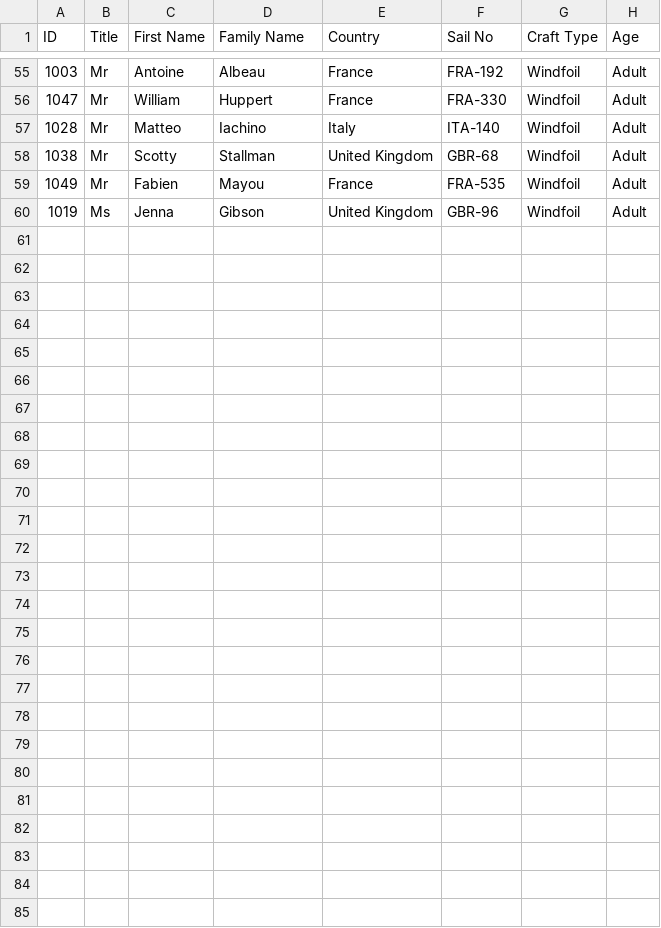
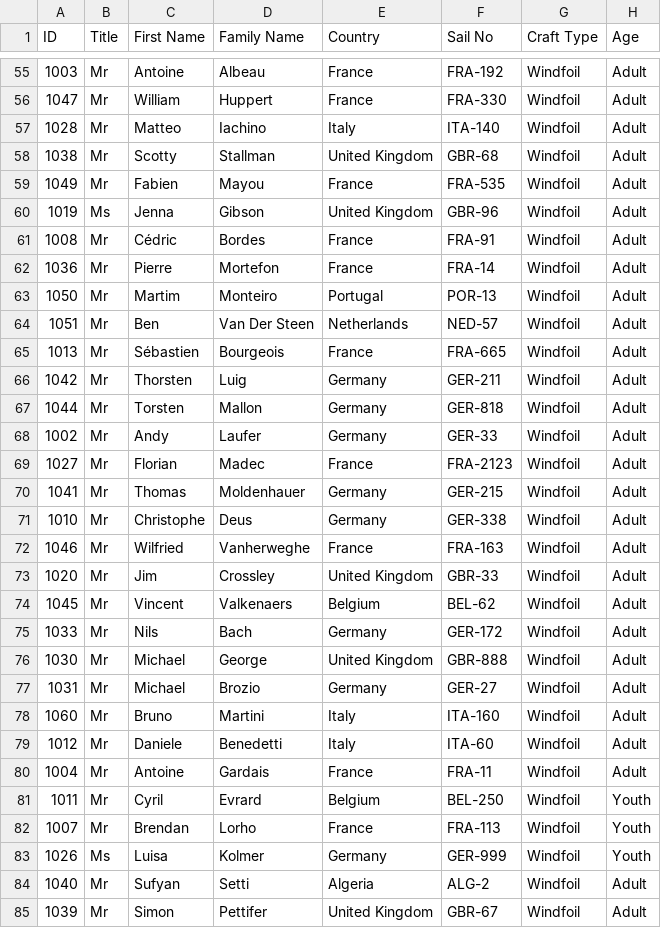
Before and after one commit to Logiqx/wst-results, a CSV file: events/2024/config/entrants.csv, drawn as a sheet; only a part is shown, gaps mark what is left out; the diff names each change by its address in the sheet, - before the commit and + after, or states it on an @@ line.

Commit message:
Add missing foil entrants

```diff
--- a/events/2024/config/entrants.csv
+++ b/events/2024/config/entrants.csv
+row 61: 1008 | Mr | Cédric | Bordes | France | FRA-91 | Windfoil | Adult
+row 62: 1036 | Mr | Pierre | Mortefon | France | FRA-14 | Windfoil | Adult
+row 63: 1050 | Mr | Martim | Monteiro | Portugal | POR-13 | Windfoil | Adult
+row 64: 1051 | Mr | Ben | Van Der Steen | Netherlands | NED-57 | Windfoil | Adult
+row 65: 1013 | Mr | Sébastien | Bourgeois | France | FRA-665 | Windfoil | Adult
+row 66: 1042 | Mr | Thorsten | Luig | Germany | GER-211 | Windfoil | Adult
+row 67: 1044 | Mr | Torsten | Mallon | Germany | GER-818 | Windfoil | Adult
+row 68: 1002 | Mr | Andy | Laufer | Germany | GER-33 | Windfoil | Adult
+row 69: 1027 | Mr | Florian | Madec | France | FRA-2123 | Windfoil | Adult
+row 70: 1041 | Mr | Thomas | Moldenhauer | Germany | GER-215 | Windfoil | Adult
+row 71: 1010 | Mr | Christophe | Deus | Germany | GER-338 | Windfoil | Adult
+row 72: 1046 | Mr | Wilfried | Vanherweghe | France | FRA-163 | Windfoil | Adult
+row 73: 1020 | Mr | Jim | Crossley | United Kingdom | GBR-33 | Windfoil | Adult
+row 74: 1045 | Mr | Vincent | Valkenaers | Belgium | BEL-62 | Windfoil | Adult
+row 75: 1033 | Mr | Nils | Bach | Germany | GER-172 | Windfoil | Adult
+row 76: 1030 | Mr | Michael | George | United Kingdom | GBR-888 | Windfoil | Adult
+row 77: 1031 | Mr | Michael | Brozio | Germany | GER-27 | Windfoil | Adult
+row 78: 1060 | Mr | Bruno | Martini | Italy | ITA-160 | Windfoil | Adult
+row 79: 1012 | Mr | Daniele | Benedetti | Italy | ITA-60 | Windfoil | Adult
+row 80: 1004 | Mr | Antoine | Gardais | France | FRA-11 | Windfoil | Adult
+row 81: 1011 | Mr | Cyril | Evrard | Belgium | BEL-250 | Windfoil | Youth
+row 82: 1007 | Mr | Brendan | Lorho | France | FRA-113 | Windfoil | Youth
+row 83: 1026 | Ms | Luisa | Kolmer | Germany | GER-999 | Windfoil | Youth
+row 84: 1040 | Mr | Sufyan | Setti | Algeria | ALG-2 | Windfoil | Adult
+row 85: 1039 | Mr | Simon | Pettifer | United Kingdom | GBR-67 | Windfoil | Adult
```
Also changed, not shown: 1 other file.
